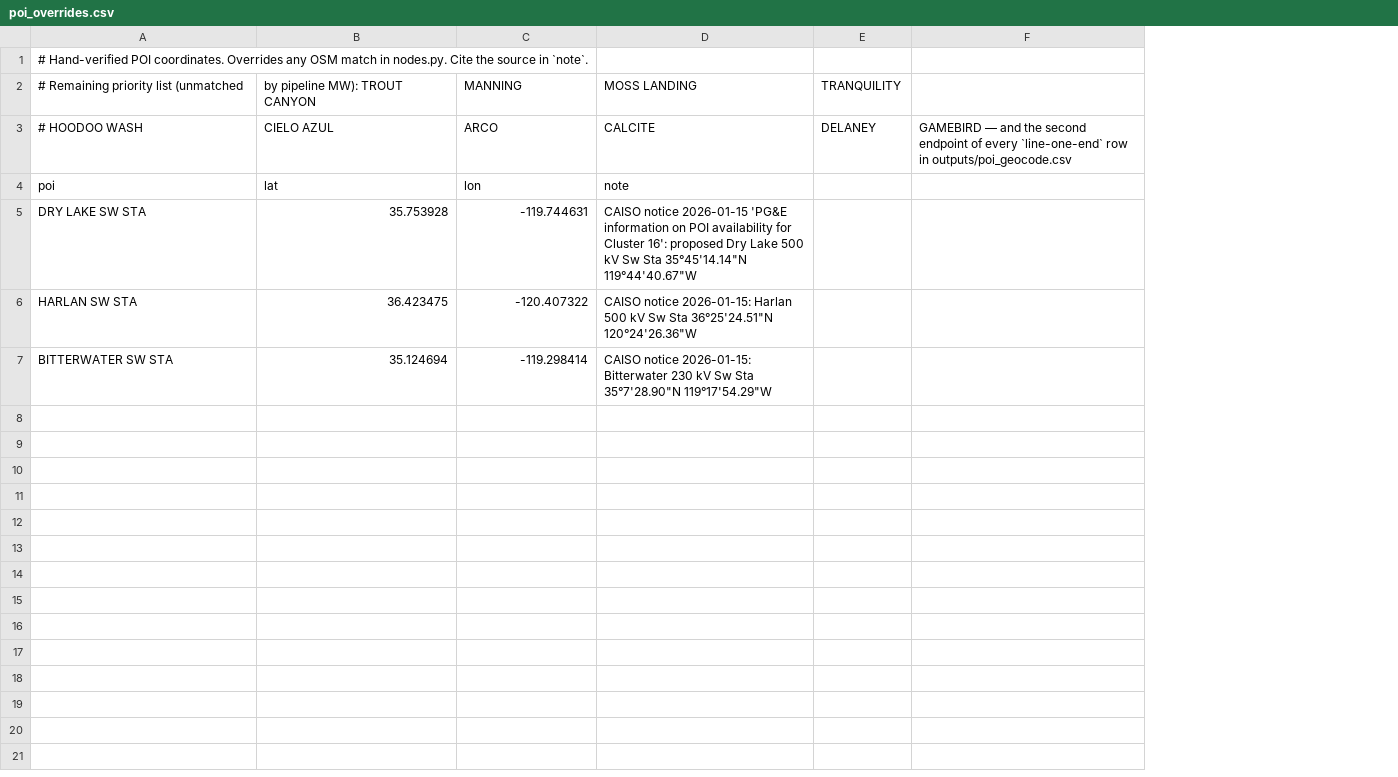
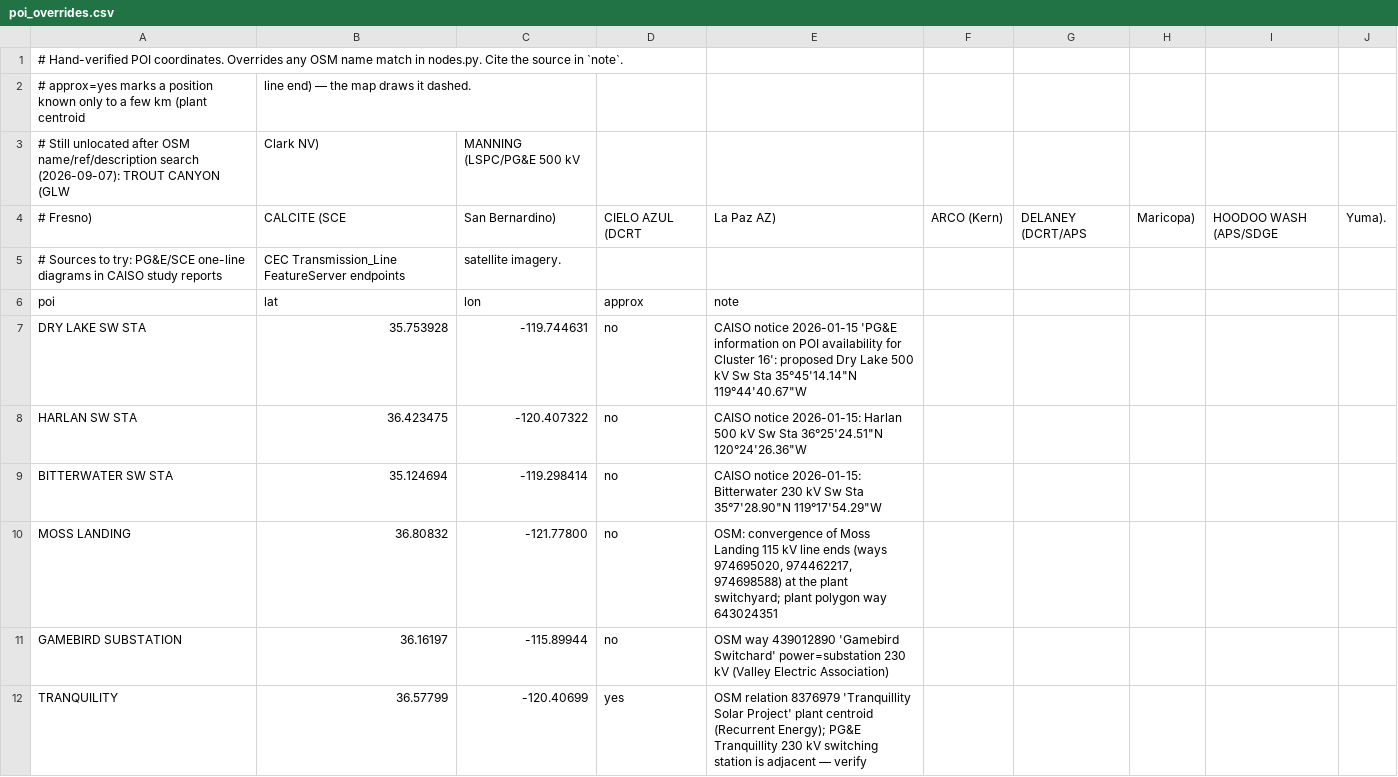
Before and after one commit to mrk-svg/caiso-siting, a CSV file: data/poi_overrides.csv, drawn as a sheet; removed rows and columns are numbered as before the commit, all else as after; the diff names each change by its address in the sheet, - before the commit and + after, or states it on an @@ line.

Commit message:
diff.py weekly snapshot/diff engine (snapshot zero 2026-09-07), parcels.py county parcel/zoning buffer queries (Kings, Kern), sourced overrides for Moss Landing/Gamebird/Tranquility, approx flag

```diff
--- a/data/poi_overrides.csv
+++ b/data/poi_overrides.csv
+column D, rows 6-9: approx | no | no | no
-column E, empty
-column F, empty
+column F, empty
+column G, empty
+column H, empty
+column I, empty
+column J, empty
-A1: …any OSM match in…
+A1: …any OSM name match in…
-row 2: # Remaining priority list (unmatched | by pipeline MW): TROUT CANYON | MANNING | MOSS LANDING | TRANQUILITY
-row 3: # HOODOO WASH | CIELO AZUL | ARCO | CALCITE | DELANEY | GAMEBIRD — and the second endpoint of every `line-one-end` row in outputs/poi_geocode.csv
+row 2: # approx=yes marks a position known only to a few km (plant centroid | line end) — the map draws it dashed.
+row 3: # Still unlocated after OSM name/ref/description search (2026-09-07): TROUT CANYON (GLW | Clark NV) | MANNING (LSPC/PG&E 500 kV
+row 4: # Fresno) | CALCITE (SCE | San Bernardino) | CIELO AZUL (DCRT | La Paz AZ) | ARCO (Kern) | DELANEY (DCRT/APS | Maricopa) | HOODOO WASH (APS/SDGE | Yuma).
+row 5: # Sources to try: PG&E/SCE one-line diagrams in CAISO study reports | CEC Transmission_Line FeatureServer endpoints | satellite imagery.
+row 10: MOSS LANDING | 36.80832 | -121.77800 | no | OSM: convergence of Moss Landing 115 kV line ends (ways 974695020, 974462217, 974698588) at the plant switchyard; plant polygon way 643024351
+row 11: GAMEBIRD SUBSTATION | 36.16197 | -115.89944 | no | OSM way 439012890 'Gamebird Switchard' power=substation 230 kV (Valley Electric Association)
+row 12: TRANQUILITY | 36.57799 | -120.40699 | yes | OSM relation 8376979 'Tranquillity Solar Project' plant centroid (Recurrent Energy); PG&E Tranquillity 230 kV switching station is adjacent — verify
```
Also changed, not shown: outputs/nodes.csv, outputs/poi_geocode.csv, 8 other files.
